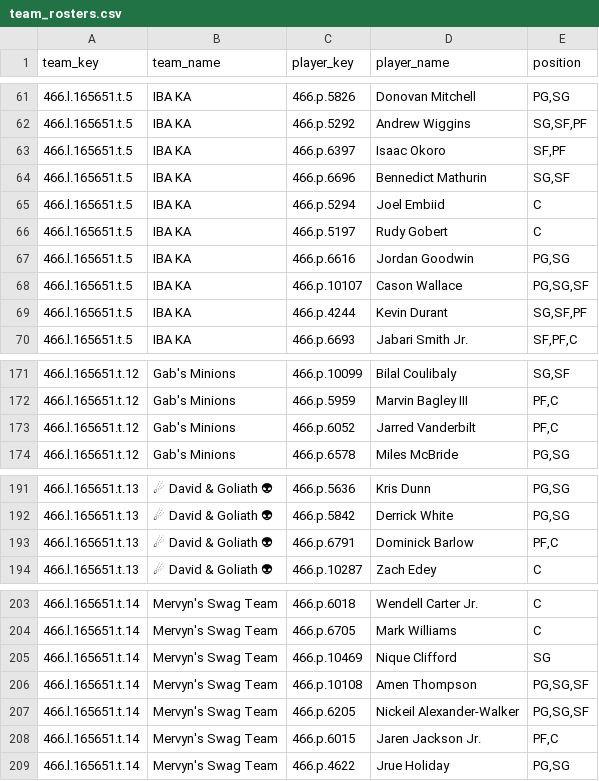
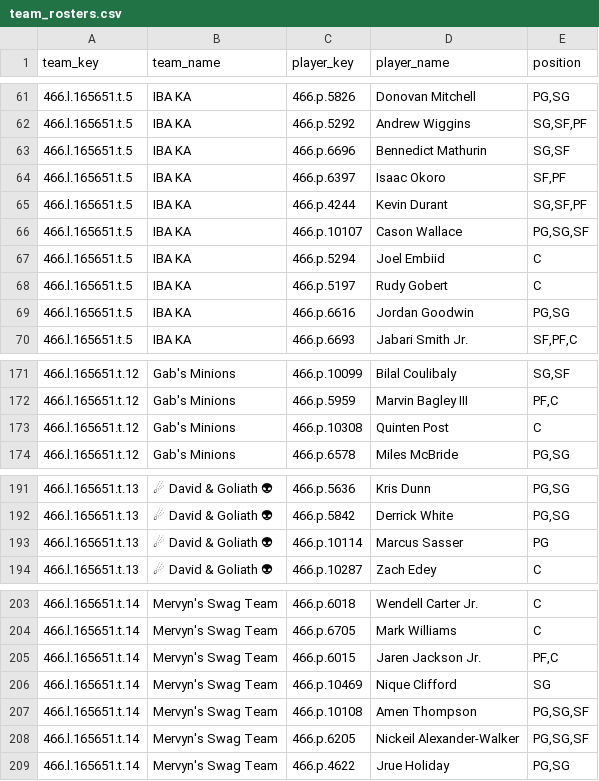
Before and after one commit to elvicentina14/NBA_Fantasy_League, a CSV file: team_rosters.csv, drawn as a sheet; only a part is shown, gaps mark what is left out; removed rows and columns are numbered as before the commit, all else as after; the diff names each change by its address in the sheet, - before the commit and + after, or states it on an @@ line.

```diff
--- a/team_rosters.csv
+++ b/team_rosters.csv
@@ row 64 moved to row 63: 466.l.165651.t.5 @@
@@ row 69 moved to row 65: 466.l.165651.t.5 @@
@@ row 68 moved to row 66: 466.l.165651.t.5 @@
-C173 (player_key): 466.p.6052
+C173 (player_key): 466.p.10308
-D173 (player_name): Jarred Vanderbilt
+D173 (player_name): Quinten Post
-E173 (position): PF,C
+E173 (position): C
-row 193: 466.l.165651.t.13 | ☄ David & Goliath 👽 | 466.p.6791 | Dominick Barlow | PF,C
+row 193: 466.l.165651.t.13 | ☄ David & Goliath 👽 | 466.p.10114 | Marcus Sasser | PG
@@ row 208 moved to row 205: 466.l.165651.t.14 @@
```
